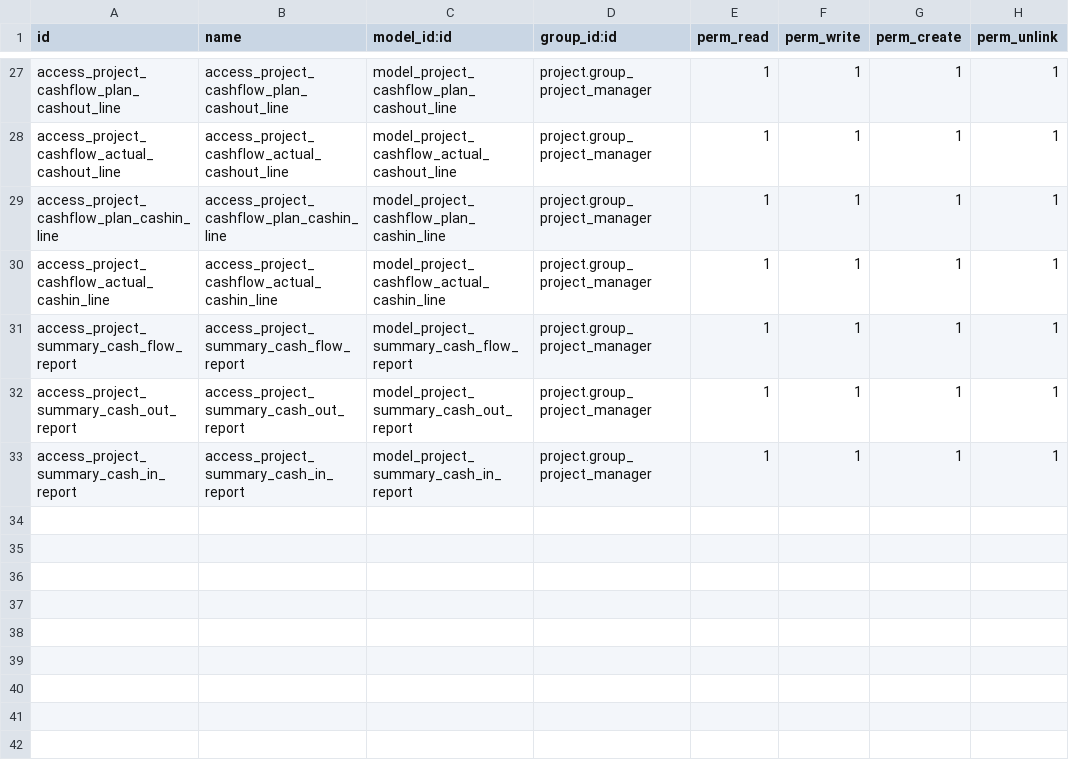
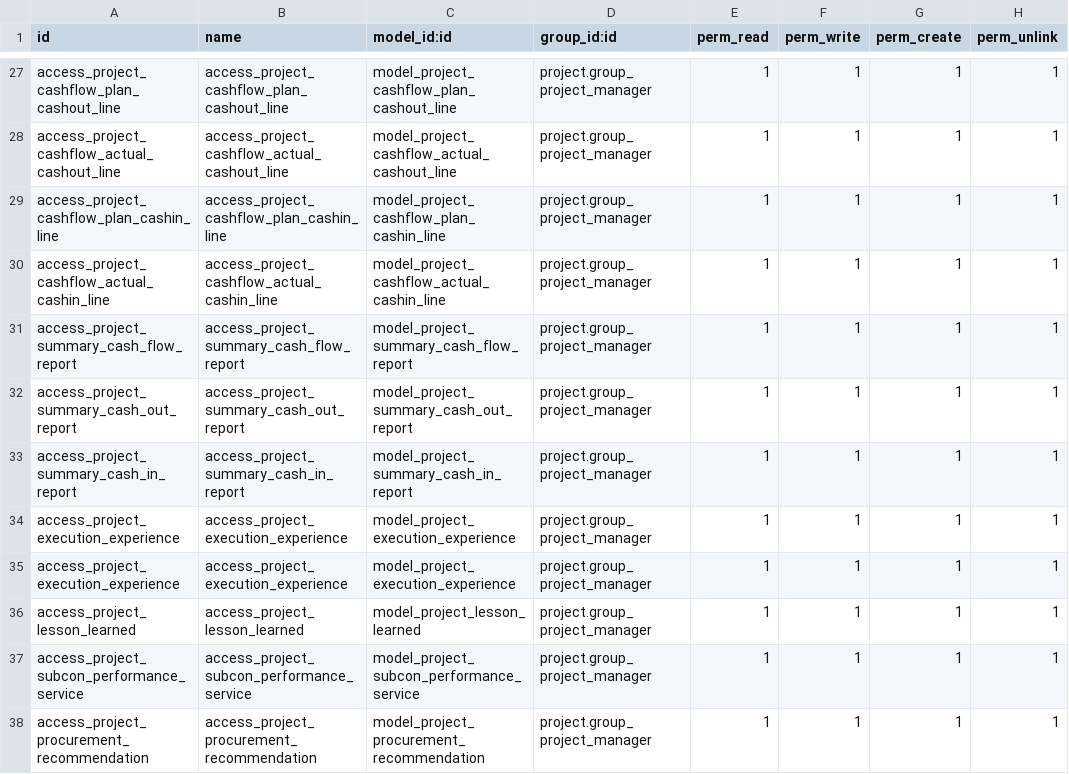
Before and after one commit to KillerQueen59/odoo-12-docker-compose, a CSV file: addons/rnet_project_management/security/ir.model.access.csv, drawn as a sheet; only a part is shown, gaps mark what is left out; the diff names each change by its address in the sheet, - before the commit and + after, or states it on an @@ line.

Commit message:
adjust experience note

```diff
--- a/addons/rnet_project_management/security/ir.model.access.csv
+++ b/addons/rnet_project_management/security/ir.model.access.csv
+row 34: access_project_execution_experience | access_project_execution_experience | model_project_execution_experience | project.group_project_manager | 1 | 1 | 1 | 1
+row 35: access_project_execution_experience | access_project_execution_experience | model_project_execution_experience | project.group_project_manager | 1 | 1 | 1 | 1
+row 36: access_project_lesson_learned | access_project_lesson_learned | model_project_lesson_learned | project.group_project_manager | 1 | 1 | 1 | 1
+row 37: access_project_subcon_performance_service | access_project_subcon_performance_service | model_project_subcon_performance_service | project.group_project_manager | 1 | 1 | 1 | 1
+row 38: access_project_procurement_recommendation | access_project_procurement_recommendation | model_project_procurement_recommendation | project.group_project_manager | 1 | 1 | 1 | 1
```
Also changed, not shown: 3 other files.
